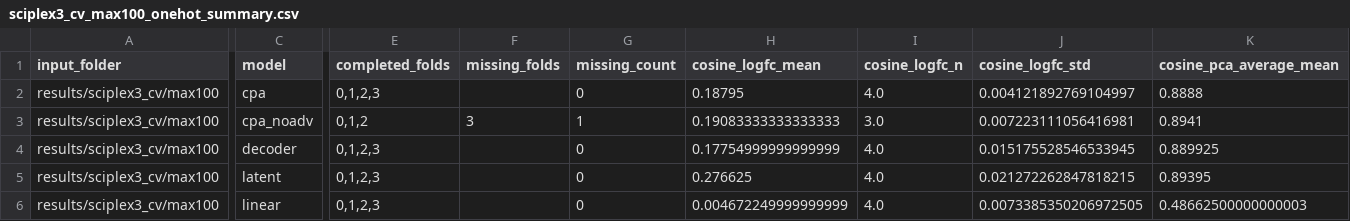
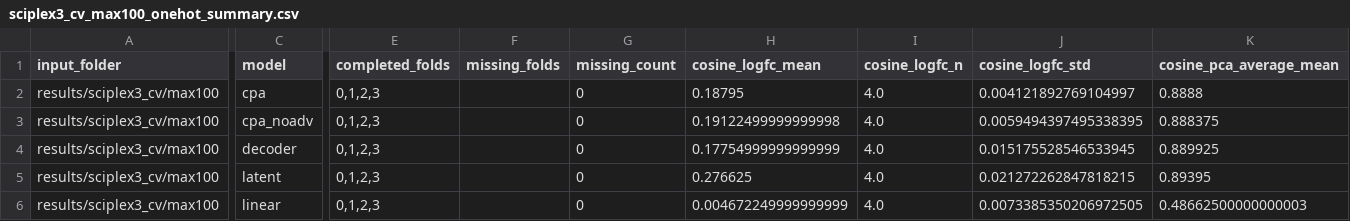
Before and after one commit to elmella/perturbench, a CSV file: summary_tables/sciplex3_cv/sciplex3_cv_max100_onehot_summary.csv, drawn as a sheet; only a part is shown, gaps mark what is left out; the diff covers the shown part only; the diff names each change by its address in the sheet, - before the commit and + after, or states it on an @@ line.

```diff
--- a/summary_tables/sciplex3_cv/sciplex3_cv_max100_onehot_summary.csv
+++ b/summary_tables/sciplex3_cv/sciplex3_cv_max100_onehot_summary.csv
-E3 (completed_folds): 0,1,2
+E3 (completed_folds): 0,1,2,3
-F3 (missing_folds): 3
+F3 (missing_folds): (empty)
-G3 (missing_count): 1
+G3 (missing_count): 0
-H3 (cosine_logfc_mean): 0.19083333333333333
+H3 (cosine_logfc_mean): 0.19122499999999998
-I3 (cosine_logfc_n): 3.0
+I3 (cosine_logfc_n): 4.0
-J3 (cosine_logfc_std): 0.007223111056416981
+J3 (cosine_logfc_std): 0.0059494397495338395
-K3 (cosine_pca_average_mean): 0.8941
+K3 (cosine_pca_average_mean): 0.888375
```
Also changed, not shown: 26 edited cells elsewhere in this file, summary_tables/sciplex3_cv/sciplex3_cv_max100_onehot_per_fold.csv.
